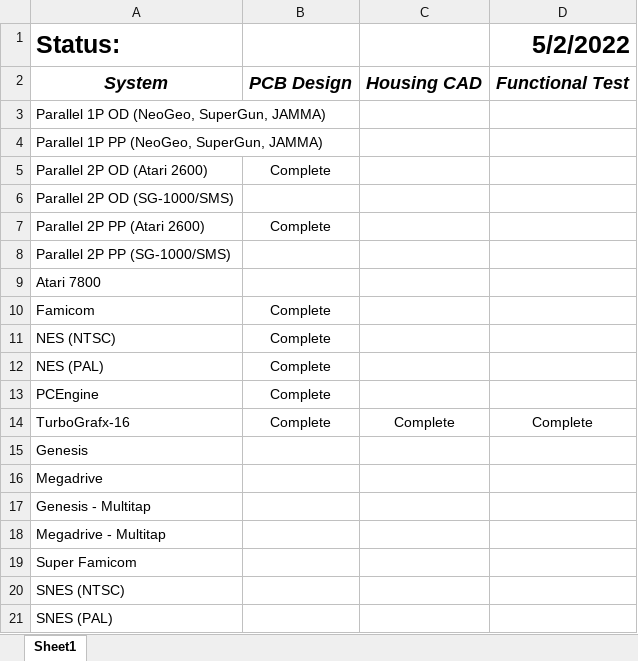
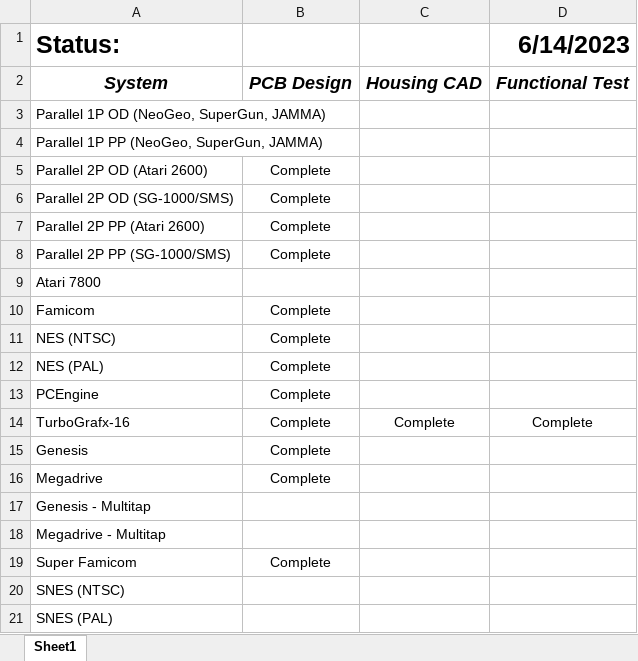
Before and after one commit to pmgducati/Blue-Retro-Single-Console-Units, an Excel workbook: Project Status.xlsx, sheet Sheet1, drawn as a sheet; only a part is shown; values as stored, in another font and other column widths than the file's, no borders; the diff names each change by its address in the sheet, - before the commit and + after, or states it on an @@ line.

```diff
--- a/Project Status.xlsx (sheet Sheet1)
+++ b/Project Status.xlsx (sheet Sheet1)
-D1: 5/2/2022
+D1: 6/14/2023
-B6: (empty)
+B6: Complete
-B8: (empty)
+B8: Complete
-B15:B16: (empty)
+B15:B16: Complete
-B19: (empty)
+B19: Complete
```
Also changed, not shown: 14 other files.
